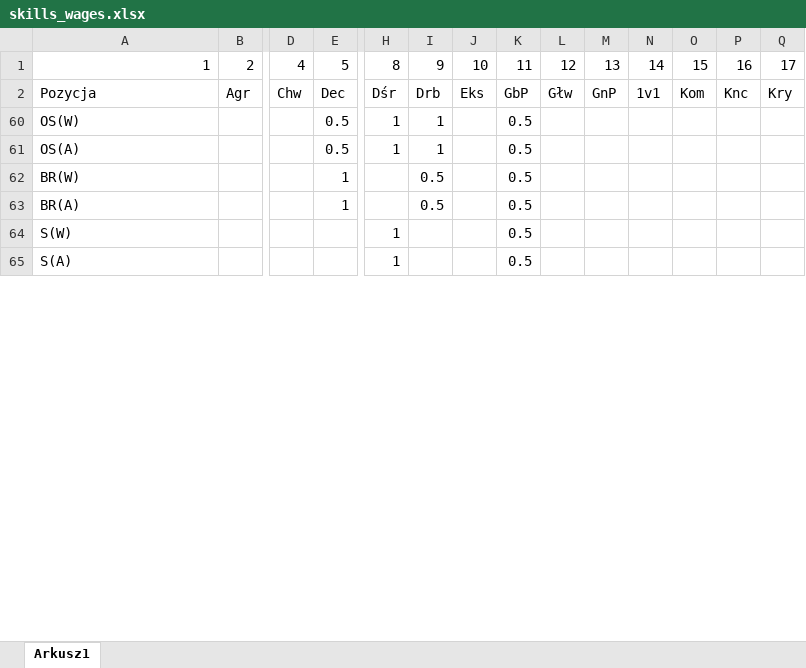
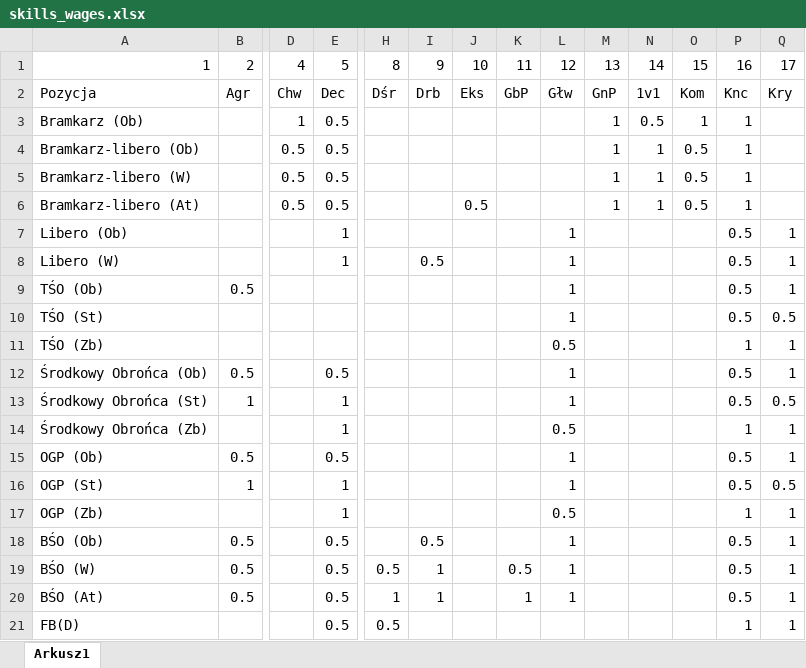
Before and after one commit to macsrd/football_manager_2024_squad_analyser, an Excel workbook: skills_wages.xlsx, sheet Arkusz1, drawn as a sheet; only a part is shown, gaps mark what is left out; the shorter side is filled out with more unchanged rows; values as stored, in another font and other column widths than the file's, no borders; rows hold the shown columns only; the diff covers the shown part only; the diff names each change by its address in the sheet, - before the commit and + after, or states it on an @@ line.

```diff
--- a/skills_wages.xlsx (sheet Arkusz1)
+++ b/skills_wages.xlsx (sheet Arkusz1)
@@ row 3 unhidden: Bramkarz (Ob) |  | 1 | 0.5 |  |  |  |  |  | 1 | 0.5 | 1 | 1 @@
@@ row 4 unhidden: Bramkarz-libero (Ob) |  | 0.5 | 0.5 |  |  |  |  |  | 1 | 1 | 0.5 | 1 @@
@@ row 5 unhidden: Bramkarz-libero (W) |  | 0.5 | 0.5 |  |  |  |  |  | 1 | 1 | 0.5 | 1 @@
@@ row 6 unhidden: Bramkarz-libero (At) |  | 0.5 | 0.5 |  |  | 0.5 |  |  | 1 | 1 | 0.5 | 1 @@
@@ row 7 unhidden: Libero (Ob) |  |  | 1 |  |  |  |  | 1 |  |  |  | 0.5 | 1 @@
@@ row 8 unhidden: Libero (W) |  |  | 1 |  | 0.5 |  |  | 1 |  |  |  | 0.5 | 1 @@
@@ row 9 unhidden: TŚO (Ob) | 0.5 |  |  |  |  |  |  | 1 |  |  |  | 0.5 | 1 @@
@@ row 10 unhidden: TŚO (St) |  |  |  |  |  |  |  | 1 |  |  |  | 0.5 | 0.5 @@
@@ row 11 unhidden: TŚO (Zb) |  |  |  |  |  |  |  | 0.5 |  |  |  | 1 | 1 @@
@@ row 12 unhidden: Środkowy Obrońca (Ob) | 0.5 |  | 0.5 |  |  |  |  | 1 |  |  |  | 0.5 | 1 @@
@@ row 13 unhidden: Środkowy Obrońca (St) | 1 |  | 1 |  |  |  |  | 1 |  |  |  | 0.5 | 0.5 @@
@@ row 14 unhidden: Środkowy Obrońca (Zb) |  |  | 1 |  |  |  |  | 0.5 |  |  |  | 1 | 1 @@
@@ row 15 unhidden: OGP (Ob) | 0.5 |  | 0.5 |  |  |  |  | 1 |  |  |  | 0.5 | 1 @@
@@ row 16 unhidden: OGP (St) | 1 |  | 1 |  |  |  |  | 1 |  |  |  | 0.5 | 0.5 @@
@@ row 17 unhidden: OGP (Zb) |  |  | 1 |  |  |  |  | 0.5 |  |  |  | 1 | 1 @@
@@ row 18 unhidden: BŚO (Ob) | 0.5 |  | 0.5 |  | 0.5 |  |  | 1 |  |  |  | 0.5 | 1 @@
@@ row 19 unhidden: BŚO (W) | 0.5 |  | 0.5 | 0.5 | 1 |  | 0.5 | 1 |  |  |  | 0.5 | 1 @@
@@ row 20 unhidden: BŚO (At) | 0.5 |  | 0.5 | 1 | 1 |  | 1 | 1 |  |  |  | 0.5 | 1 @@
@@ row 21 unhidden: FB(D) |  |  | 0.5 | 0.5 |  |  |  |  |  |  |  | 1 | 1 @@
```
Also changed, not shown: 38 hidden or unhidden rows and cell formats elsewhere in this sheet, 1 other file.
